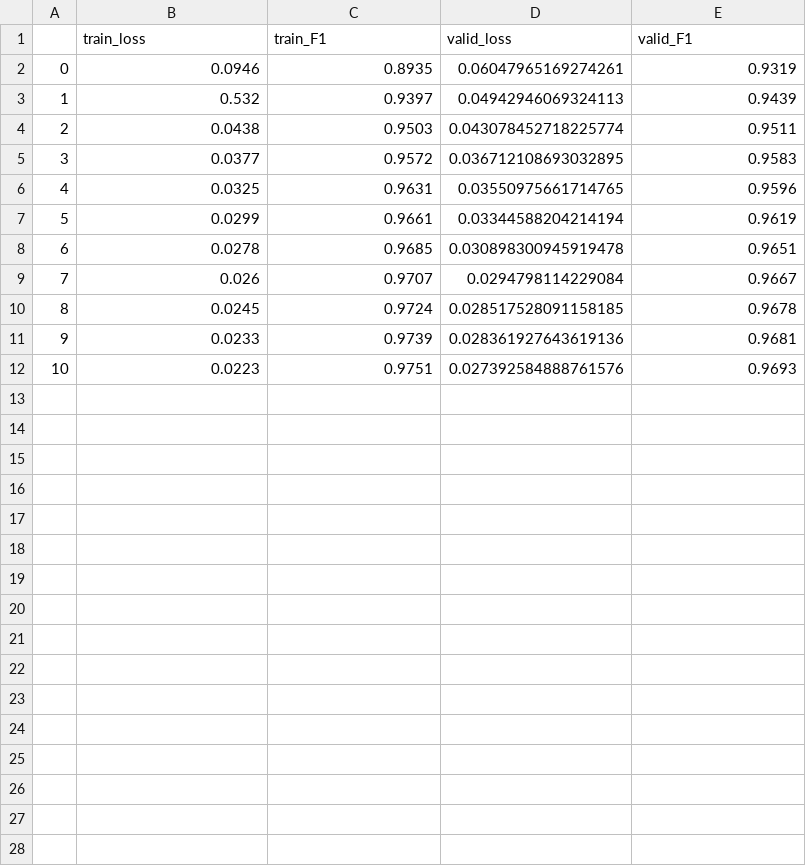
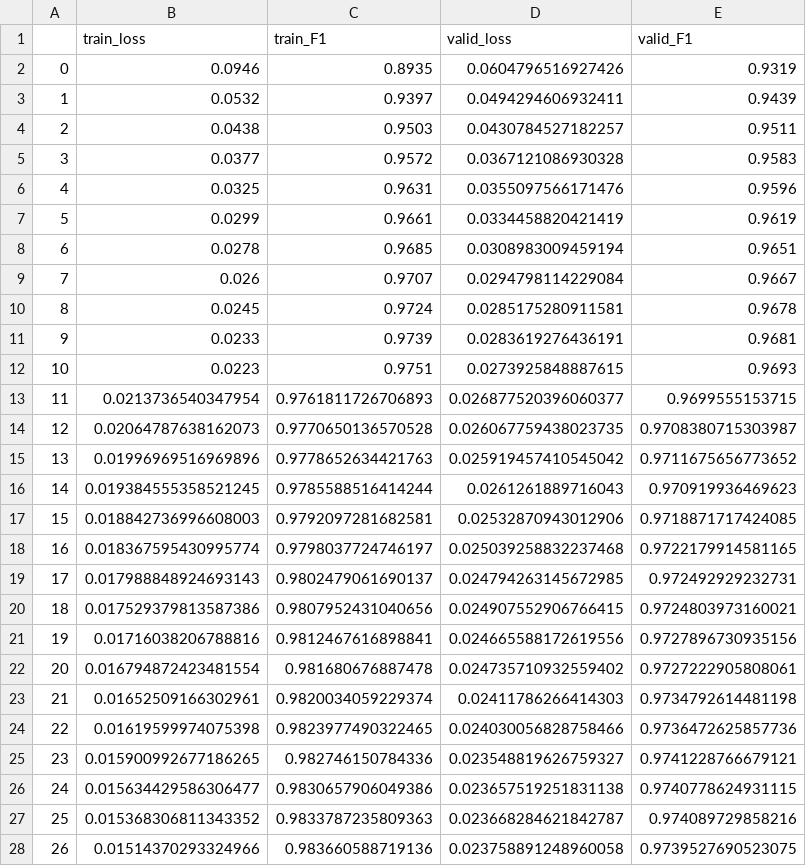
Before and after one commit to MEskerod/StructUnet, a CSV file: results/training_history.csv, drawn as a sheet; only a part is shown; the diff covers the shown part only.

Commit message:
Training results

```diff
--- a/results/training_history.csv
+++ b/results/training_history.csv
@@ -1,12 +1,28 @@
 ,train_loss,train_F1,valid_loss,valid_F1
-0,0.0946,0.8935,0.06047965169274261,0.9319
-1,0.532,0.9397,0.04942946069324113,0.9439
-2,0.0438,0.9503,0.043078452718225774,0.9511
-3,0.0377,0.9572,0.036712108693032895,0.9583
-4,0.0325,0.9631,0.03550975661714765,0.9596
-5,0.0299,0.9661,0.03344588204214194,0.9619
-6,0.0278,0.9685,0.030898300945919478,0.9651
+0,0.0946,0.8935,0.0604796516927426,0.9319
+1,0.0532,0.9397,0.0494294606932411,0.9439
+2,0.0438,0.9503,0.0430784527182257,0.9511
+3,0.0377,0.9572,0.0367121086930328,0.9583
+4,0.0325,0.9631,0.0355097566171476,0.9596
+5,0.0299,0.9661,0.0334458820421419,0.9619
+6,0.0278,0.9685,0.0308983009459194,0.9651
 7,0.026,0.9707,0.0294798114229084,0.9667
-8,0.0245,0.9724,0.028517528091158185,0.9678
-9,0.0233,0.9739,0.028361927643619136,0.9681
-10,0.0223,0.9751,0.027392584888761576,0.9693
+8,0.0245,0.9724,0.0285175280911581,0.9678
+9,0.0233,0.9739,0.0283619276436191,0.9681
+10,0.0223,0.9751,0.0273925848887615,0.9693
+11,0.0213736540347954,0.9761811726706893,0.026877520396060377,0.9699555153715
+12,0.02064787638162073,0.9770650136570528,0.026067759438023735,0.9708380715303987
+13,0.01996969516969896,0.9778652634421763,0.025919457410545042,0.9711675656773652
+14,0.019384555358521245,0.9785588516414244,0.0261261889716043,0.970919936469623
+15,0.018842736996608003,0.9792097281682581,0.02532870943012906,0.9718871717424085
+16,0.018367595430995774,0.9798037724746197,0.025039258832237468,0.9722179914581165
+17,0.017988848924693143,0.9802479061690137,0.024794263145672985,0.972492929232731
+18,0.017529379813587386,0.9807952431040656,0.024907552906766415,0.9724803973160021
+19,0.01716038206788816,0.9812467616898841,0.024665588172619556,0.9727896730935156
+20,0.016794872423481554,0.981680676887478,0.024735710932559402,0.9727222905808061
+21,0.01652509166302961,0.9820034059229374,0.02411786266414303,0.9734792614481198
+22,0.01619599974075398,0.9823977490322465,0.024030056828758466,0.9736472625857736
+23,0.015900992677186265,0.982746150784336,0.023548819626759327,0.9741228766679121
+24,0.015634429586306477,0.9830657906049386,0.023657519251831138,0.9740778624931115
+25,0.015368306811343352,0.9833787235809363,0.023668284621842787,0.974089729858216
+26,0.01514370293324966,0.983660588719136,0.023758891248960058,0.9739527690523075
```
Also changed, not shown: 18 added rows elsewhere in this file.
